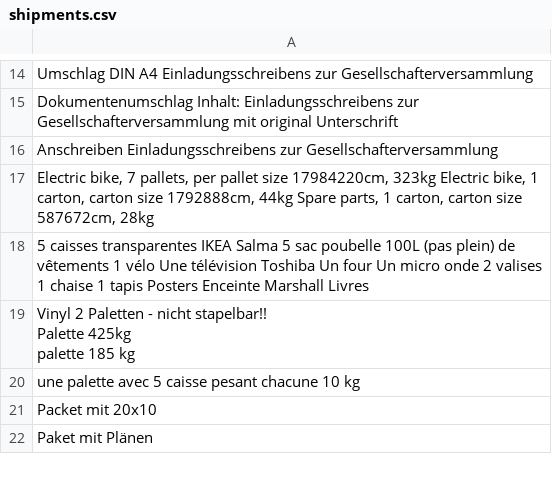
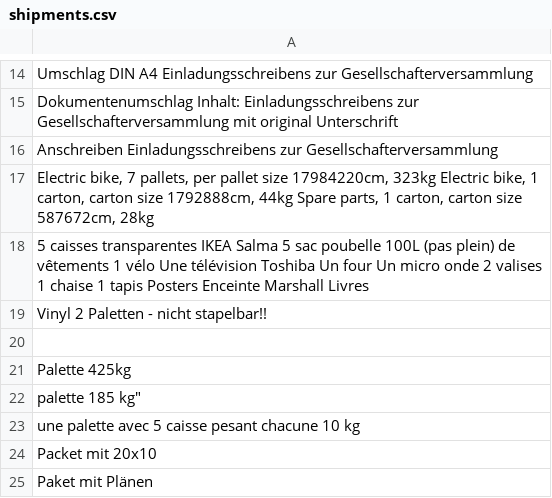
Before and after one commit to annaundflora/shipmentbot, a CSV file: data/shipments.csv, drawn as a sheet; only a part is shown, gaps mark what is left out; ↵ is a line break in a cell; the diff names each change by its address in the sheet, - before the commit and + after, or states it on an @@ line.

```diff
--- a/data/shipments.csv
+++ b/data/shipments.csv
-A19: …nicht stapelbar!! ↵ Palette 425kg ↵ palette 185 kg
+A19: …nicht stapelbar!!
+row 20: (empty)
+row 21: Palette 425kg
+row 22: palette 185 kg"
```
Also changed, not shown: 8 other files.
